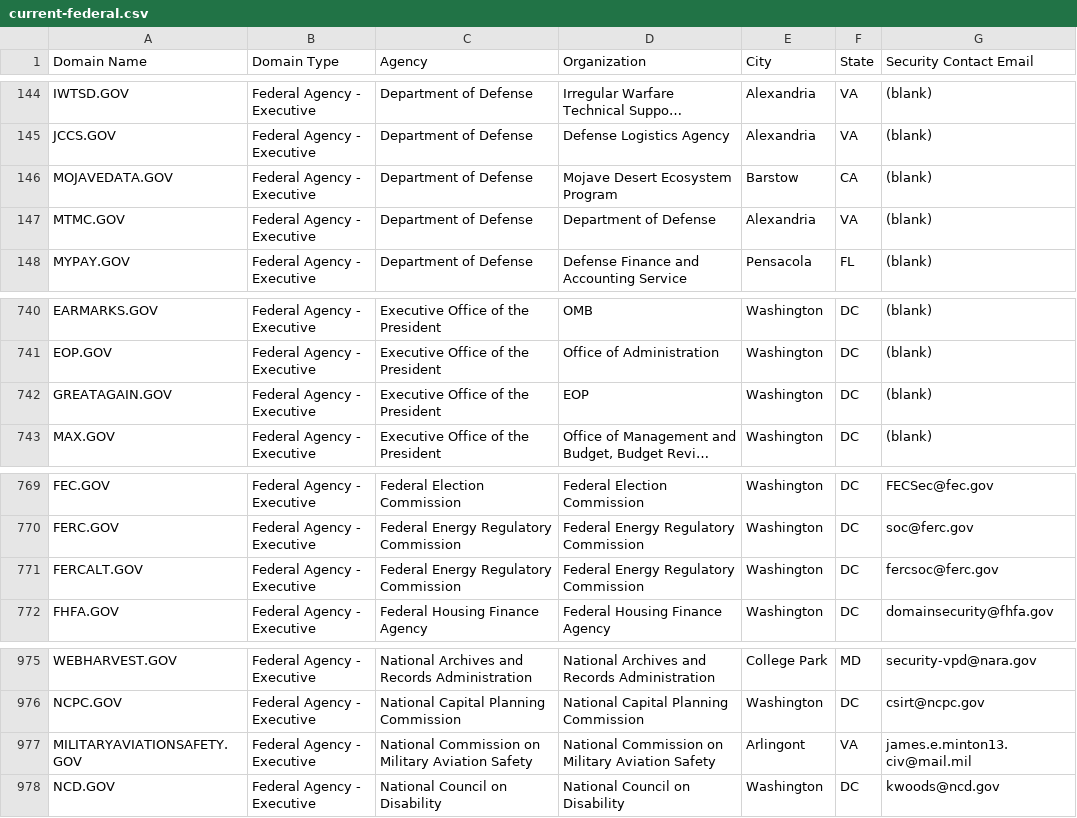
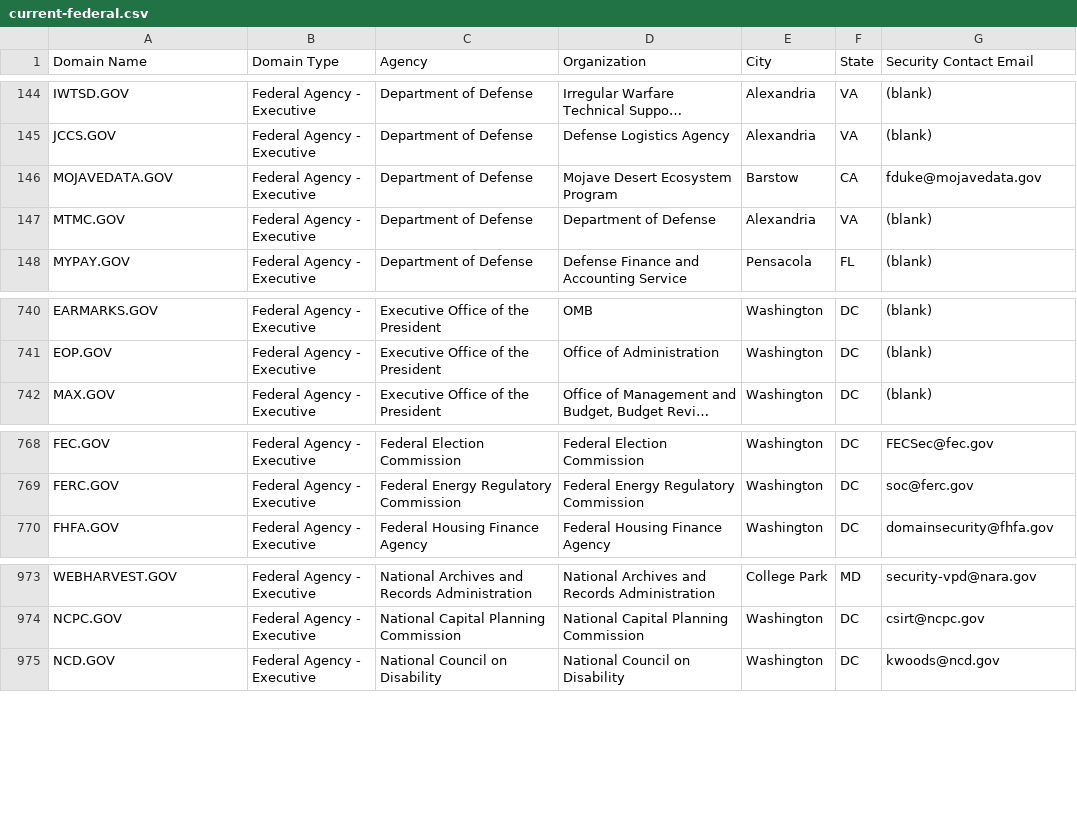
Before and after one commit to cisagov/dotgov-data, a CSV file: current-federal.csv, drawn as a sheet; only a part is shown, gaps mark what is left out; long unchanged cells end in …; the diff names each change by its address in the sheet, - before the commit and + after, or states it on an @@ line.

```diff
--- a/current-federal.csv
+++ b/current-federal.csv
-G146 (Security Contact Email): (blank)
+G146 (Security Contact Email): fduke@mojavedata.gov
-row 742: GREATAGAIN.GOV | Federal Agency - Executive | Executive Office of the President | EOP | Washington | DC | (blank)
-row 771: FERCALT.GOV | Federal Agency - Executive | Federal Energy Regulatory Commission | Federal Energy Regulatory Commission | Washington | DC | fercsoc@ferc.gov
-row 977: MILITARYAVIATIONSAFETY.GOV | Federal Agency - Executive | National Commission on Military Aviation Safety | National Commission on Military Aviation Safety | Arlingont | VA | james.e.minton13.civ@mail.mil
```
Also changed, not shown: current-full.csv.
